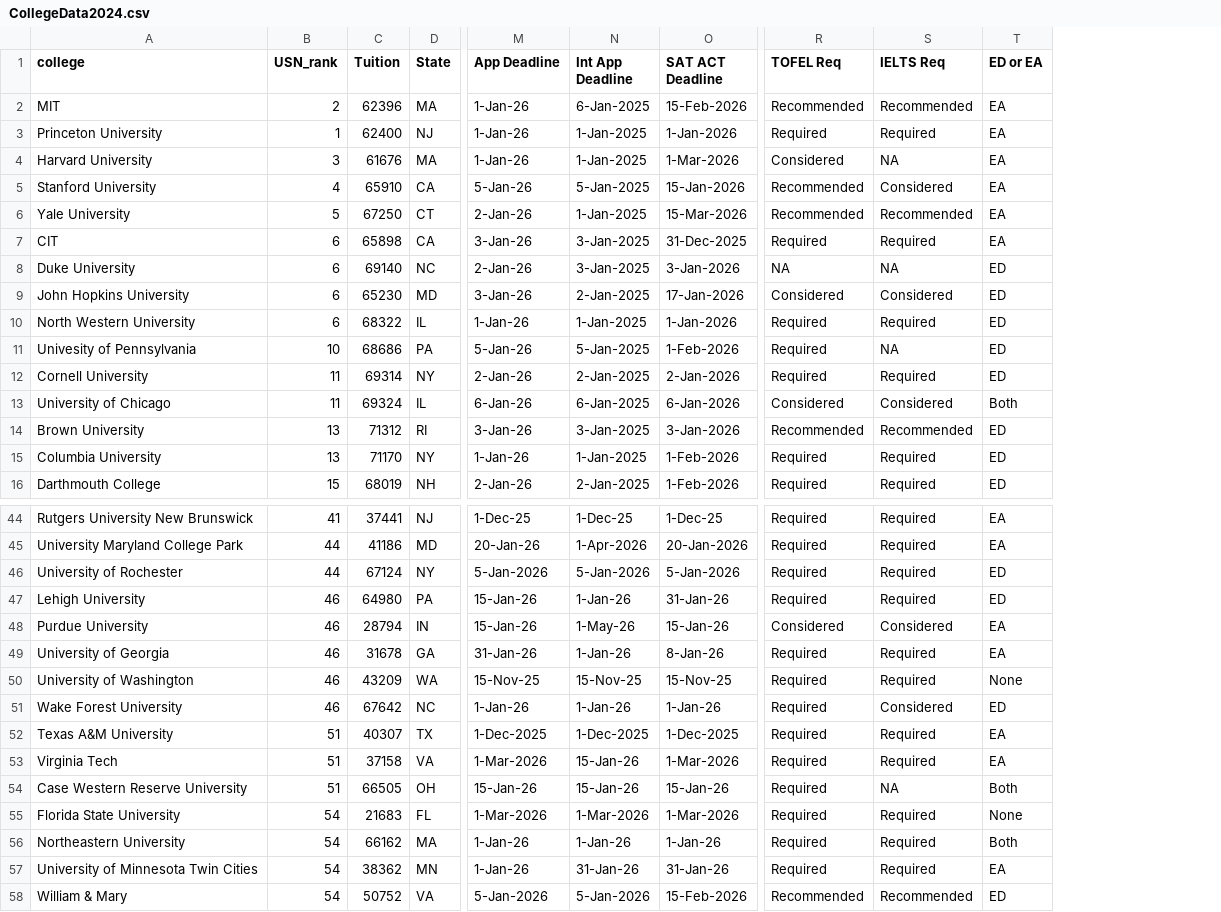
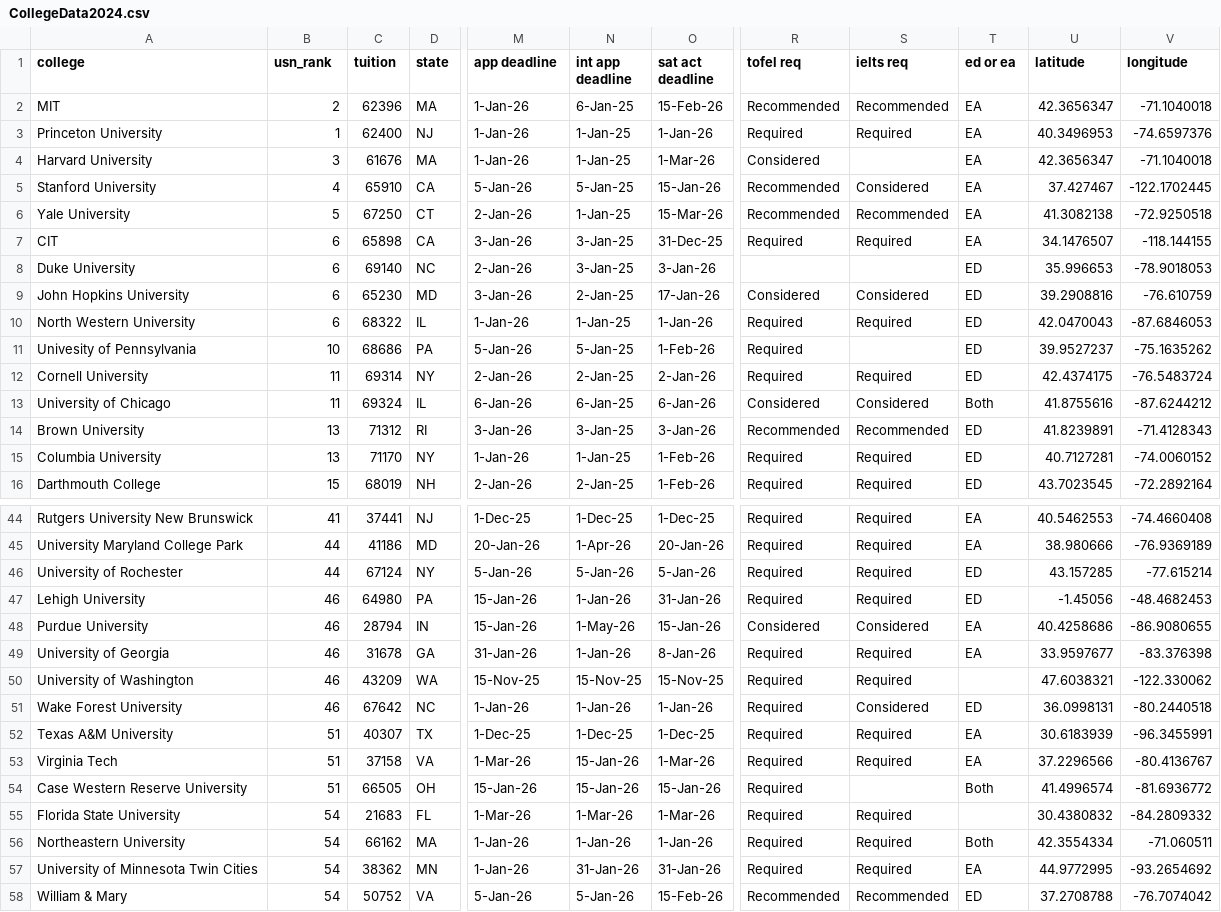
Before and after one commit to haozertee/College_recommender, a CSV file: CollegeData2024.csv, drawn as a sheet; only a part is shown, gaps mark what is left out; removed rows and columns are numbered as before the commit, all else as after; the diff covers the shown part only; the diff names each change by its address in the sheet, - before the commit and + after, or states it on an @@ line.

```diff
--- a/CollegeData2024.csv
+++ b/CollegeData2024.csv
-column N (Int App Deadline), rows 2-16: 6-Jan-2025 | 1-Jan-2025 | 1-Jan-2025 | 5-Jan-2025 | 1-Jan-2025 | 3-Jan-2025 | 3-Jan-2025 | 2-Jan-2025 | 1-Jan-2025 | 5-Jan-2025 | 2-Jan-2025 | 6-Jan-2025 | 3-Jan-2025 | 1-Jan-2025 | 2-Jan-2025; rows 44-58: 1-Dec-25 | 1-Apr-2026 | 5-Jan-2026 | 1-Jan-26 | 1-May-26 | 1-Jan-26 | 15-Nov-25 | 1-Jan-26 | 1-Dec-2025 | 15-Jan-26 | 15-Jan-26 | 1-Mar-2026 | 1-Jan-26 | 31-Jan-26 | 5-Jan-2026
-column O (SAT ACT Deadline), rows 2-16: 15-Feb-2026 | 1-Jan-2026 | 1-Mar-2026 | 15-Jan-2026 | 15-Mar-2026 | 31-Dec-2025 | 3-Jan-2026 | 17-Jan-2026 | 1-Jan-2026 | 1-Feb-2026 | 2-Jan-2026 | 6-Jan-2026 | 3-Jan-2026 | 1-Feb-2026 | 1-Feb-2026; rows 44-58: 1-Dec-25 | 20-Jan-2026 | 5-Jan-2026 | 31-Jan-26 | 15-Jan-26 | 8-Jan-26 | 15-Nov-25 | 1-Jan-26 | 1-Dec-2025 | 1-Mar-2026 | 15-Jan-26 | 1-Mar-2026 | 1-Jan-26 | 31-Jan-26 | 15-Feb-2026
+column N (int app deadline), rows 2-16: 6-Jan-25 | 1-Jan-25 | 1-Jan-25 | 5-Jan-25 | 1-Jan-25 | 3-Jan-25 | 3-Jan-25 | 2-Jan-25 | 1-Jan-25 | 5-Jan-25 | 2-Jan-25 | 6-Jan-25 | 3-Jan-25 | 1-Jan-25 | 2-Jan-25; rows 44-58: 1-Dec-25 | 1-Apr-26 | 5-Jan-26 | 1-Jan-26 | 1-May-26 | 1-Jan-26 | 15-Nov-25 | 1-Jan-26 | 1-Dec-25 | 15-Jan-26 | 15-Jan-26 | 1-Mar-26 | 1-Jan-26 | 31-Jan-26 | 5-Jan-26
+column O (sat act deadline), rows 2-16: 15-Feb-26 | 1-Jan-26 | 1-Mar-26 | 15-Jan-26 | 15-Mar-26 | 31-Dec-25 | 3-Jan-26 | 17-Jan-26 | 1-Jan-26 | 1-Feb-26 | 2-Jan-26 | 6-Jan-26 | 3-Jan-26 | 1-Feb-26 | 1-Feb-26; rows 44-58: 1-Dec-25 | 20-Jan-26 | 5-Jan-26 | 31-Jan-26 | 15-Jan-26 | 8-Jan-26 | 15-Nov-25 | 1-Jan-26 | 1-Dec-25 | 1-Mar-26 | 15-Jan-26 | 1-Mar-26 | 1-Jan-26 | 31-Jan-26 | 15-Feb-26
+column U (latitude), rows 2-16: 42.3656347 | 40.3496953 | 42.3656347 | 37.427467 | 41.3082138 | 34.1476507 | 35.996653 | 39.2908816 | 42.0470043 | 39.9527237 | 42.4374175 | 41.8755616 | 41.8239891 | 40.7127281 | 43.7023545; rows 44-58: 40.5462553 | 38.980666 | 43.157285 | -1.45056 | 40.4258686 | 33.9597677 | 47.6038321 | 36.0998131 | 30.6183939 | 37.2296566 | 41.4996574 | 30.4380832 | 42.3554334 | 44.9772995 | 37.2708788
+column V (longitude), rows 2-16: -71.1040018 | -74.6597376 | -71.1040018 | -122.1702445 | -72.9250518 | -118.144155 | -78.9018053 | -76.610759 | -87.6846053 | -75.1635262 | -76.5483724 | -87.6244212 | -71.4128343 | -74.0060152 | -72.2892164; rows 44-58: -74.4660408 | -76.9369189 | -77.615214 | -48.4682453 | -86.9080655 | -83.376398 | -122.330062 | -80.2440518 | -96.3455991 | -80.4136767 | -81.6936772 | -84.2809332 | -71.060511 | -93.2654692 | -76.7074042
-B1: USN_rank
+B1: usn_rank
-C1: Tuition
+C1: tuition
-D1: State
+D1: state
-M1: App Deadline
+M1: app deadline
-R1: TOFEL Req
+R1: tofel req
-S1: IELTS Req
+S1: ielts req
-T1: ED or EA
+T1: ed or ea
-S4 (ielts req): NA
+S4 (ielts req): (empty)
-R8 (tofel req): NA
+R8 (tofel req): (empty)
-S8 (ielts req): NA
+S8 (ielts req): (empty)
-S11 (ielts req): NA
+S11 (ielts req): (empty)
-M46 (app deadline): 5-Jan-2026
+M46 (app deadline): 5-Jan-26
-T50 (ed or ea): None
+T50 (ed or ea): (empty)
-M52 (app deadline): 1-Dec-2025
+M52 (app deadline): 1-Dec-25
-M53 (app deadline): 1-Mar-2026
+M53 (app deadline): 1-Mar-26
-S54 (ielts req): NA
+S54 (ielts req): (empty)
-M55 (app deadline): 1-Mar-2026
+M55 (app deadline): 1-Mar-26
-T55 (ed or ea): None
+T55 (ed or ea): (empty)
-M58 (app deadline): 5-Jan-2026
+M58 (app deadline): 5-Jan-26
```
Also changed, not shown: 17 edited cells elsewhere in this file, 2 other files.
